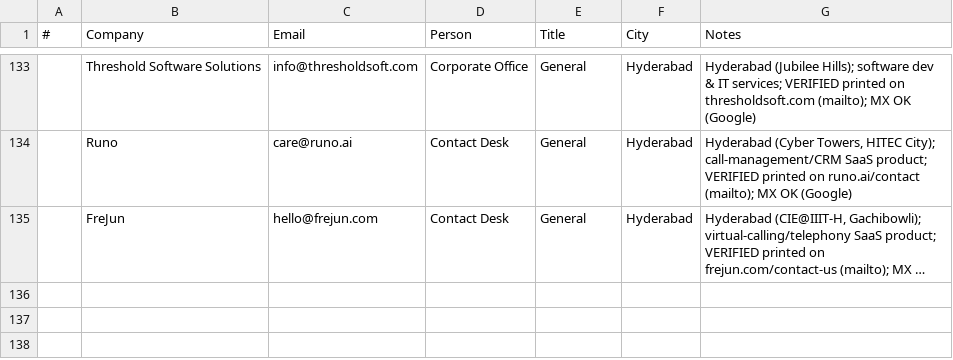
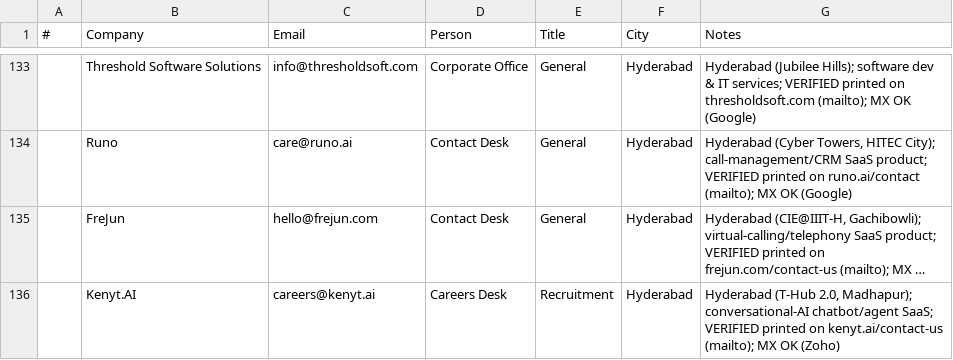
Before and after one commit to eeshsaxena/outreach-emails, a CSV file: industry/city/city_hyderabad_01.csv, drawn as a sheet; only a part is shown, gaps mark what is left out; long unchanged cells end in …; the diff names each change by its address in the sheet, - before the commit and + after, or states it on an @@ line.

Commit message:
data(hyderabad): add Kenyt.AI (site-verified)
careers@kenyt.ai, printed on kenyt.ai/contact-us; MX OK.

```diff
--- a/industry/city/city_hyderabad_01.csv
+++ b/industry/city/city_hyderabad_01.csv
+row 136:  | Kenyt.AI | careers@kenyt.ai | Careers Desk | Recruitment | Hyderabad | Hyderabad (T-Hub 2.0, Madhapur); conversational-AI chatbot/agent SaaS; VERIFIED printed on kenyt.ai/contact-us (mailto); MX OK (Zoho)
```
Also changed, not shown: industry/all_emails.csv.
